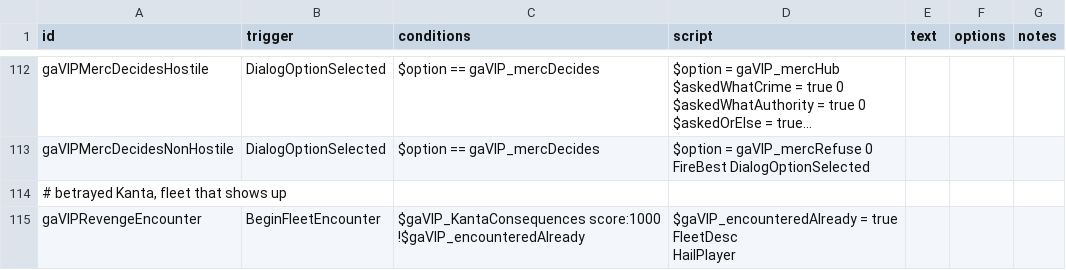
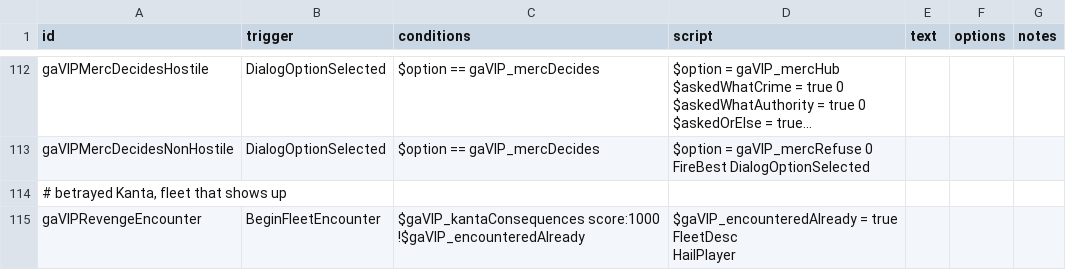
Before and after one commit to TruthOriginem/Starsector-0951-Localization, a CSV file: localization/data/campaign/rules分段/rules 2997-3255_03.csv, drawn as a sheet; only a part is shown, gaps mark what is left out; long unchanged cells end in …; the diff covers the shown part only.

Commit message:
Add files via upload

```diff
--- a/localization/data/campaign/rules分段/rules 2997-3255_03.csv
+++ b/localization/data/campaign/rules分段/rules 2997-3255_03.csv
@@ -446,5 +446,5 @@ FireBest DialogOptionSelected",,,
 "# betrayed Kanta, fleet that shows up",,,,,,
-gaVIPRevengeEncounter,BeginFleetEncounter,"$gaVIP_KantaConsequences score:1000
-!$gaVIP_encounteredAlready","$gaVIP_encounteredAlready = true
-FleetDesc
-HailPlayer",,,
+gaVIPRevengeEncounter,BeginFleetEncounter,"$gaVIP_kantaConsequences score:1000
+!$gaVIP_encounteredAlready","$gaVIP_encounteredAlready = true
+FleetDesc
+HailPlayer",,,
```
Also changed, not shown: 5 edited cells elsewhere in this file.
